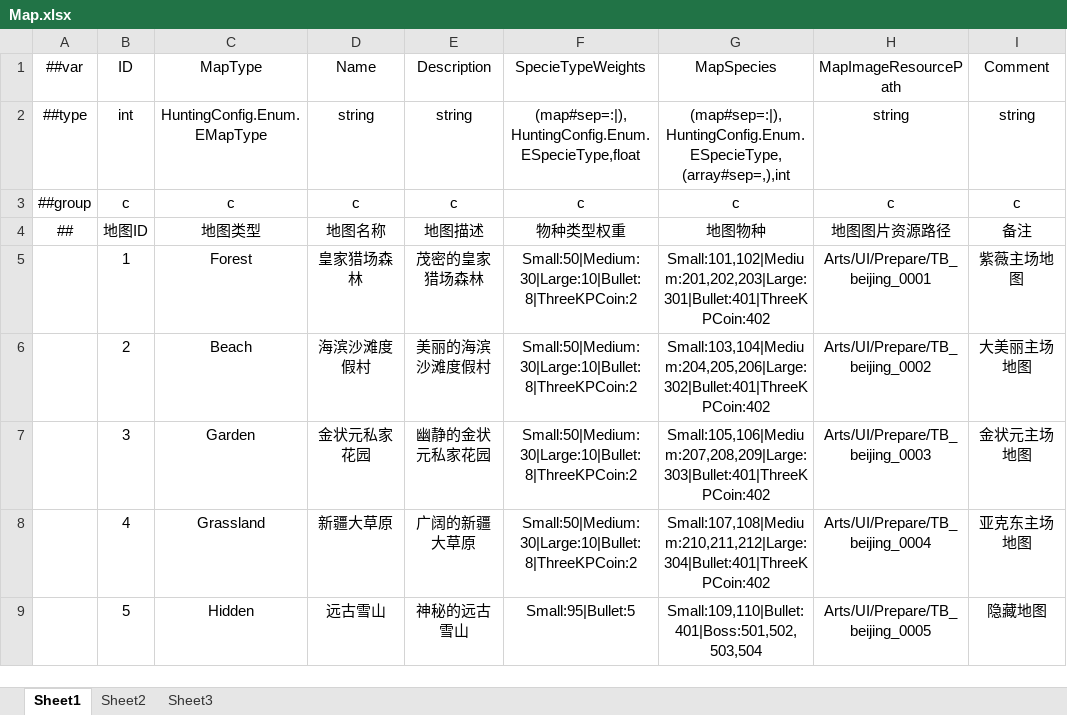
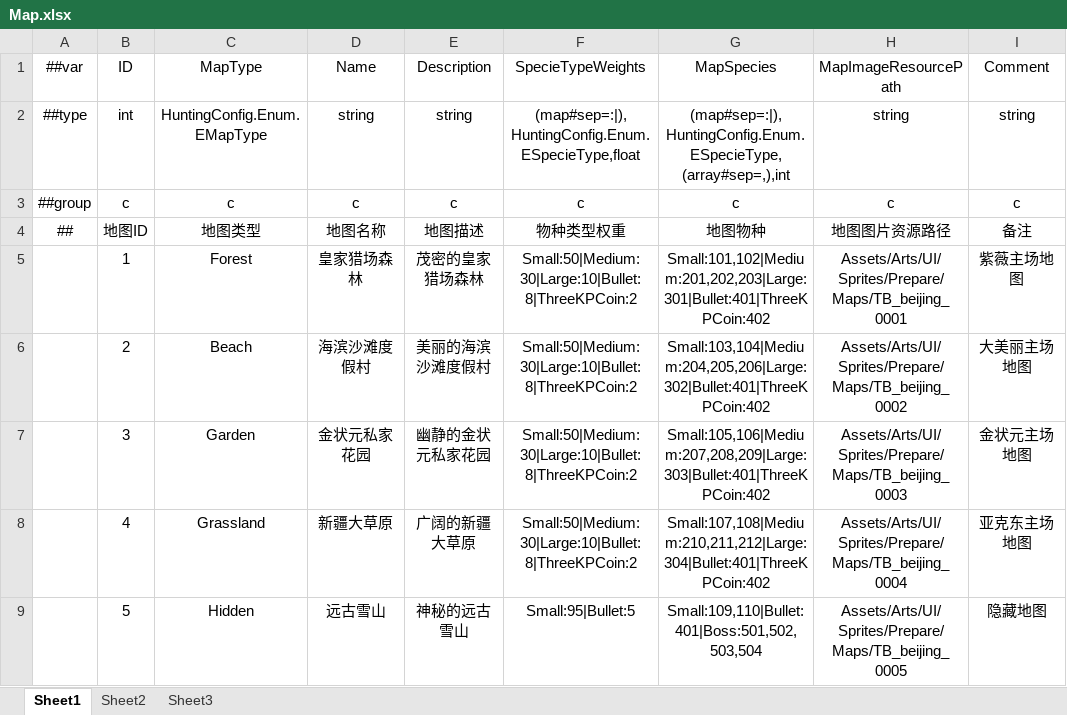
Before and after one commit to greenballyjq/HuntingConfig, an Excel workbook: Datas/Map.xlsx, sheet Sheet1, drawn as a sheet; values as stored, in another font and other column widths than the file's, no borders; the diff names each change by its address in the sheet, - before the commit and + after, or states it on an @@ line.

```diff
--- a/Datas/Map.xlsx (sheet Sheet1)
+++ b/Datas/Map.xlsx (sheet Sheet1)
-H5 (MapImageResourcePath): Arts/UI/Prepare/TB_beijing_0001
+H5 (MapImageResourcePath): Assets/Arts/UI/Sprites/Prepare/Maps/TB_beijing_0001
-H6 (MapImageResourcePath): Arts/UI/Prepare/TB_beijing_0002
+H6 (MapImageResourcePath): Assets/Arts/UI/Sprites/Prepare/Maps/TB_beijing_0002
-H7 (MapImageResourcePath): Arts/UI/Prepare/TB_beijing_0003
+H7 (MapImageResourcePath): Assets/Arts/UI/Sprites/Prepare/Maps/TB_beijing_0003
-H8 (MapImageResourcePath): Arts/UI/Prepare/TB_beijing_0004
+H8 (MapImageResourcePath): Assets/Arts/UI/Sprites/Prepare/Maps/TB_beijing_0004
-H9 (MapImageResourcePath): Arts/UI/Prepare/TB_beijing_0005
+H9 (MapImageResourcePath): Assets/Arts/UI/Sprites/Prepare/Maps/TB_beijing_0005
```
Also changed, not shown: Datas/Bullet.xlsx, Datas/PropTrap.xlsx, 5 other files.
